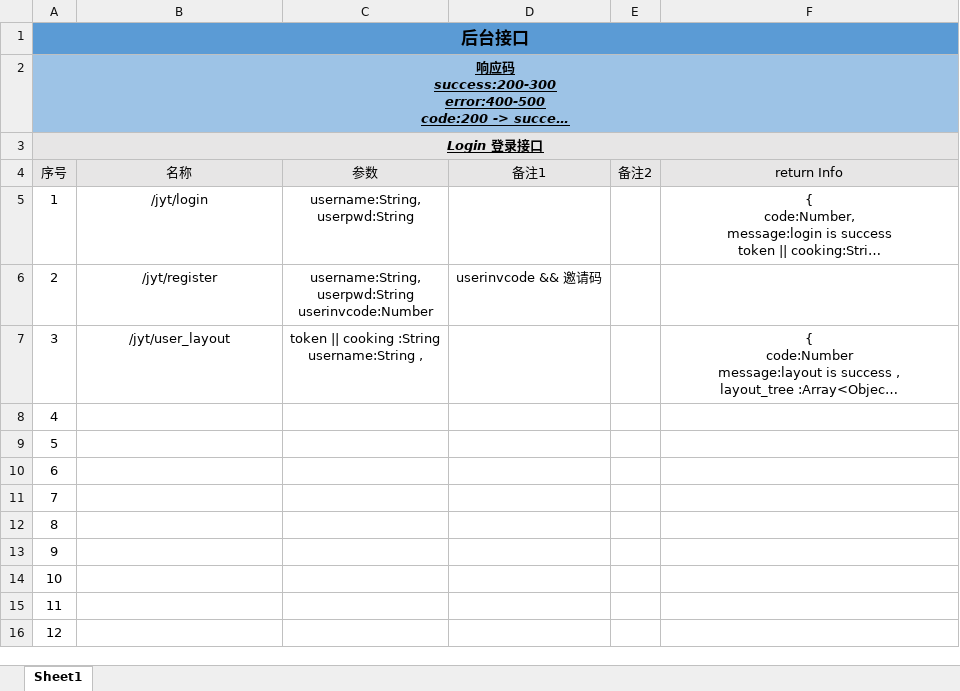
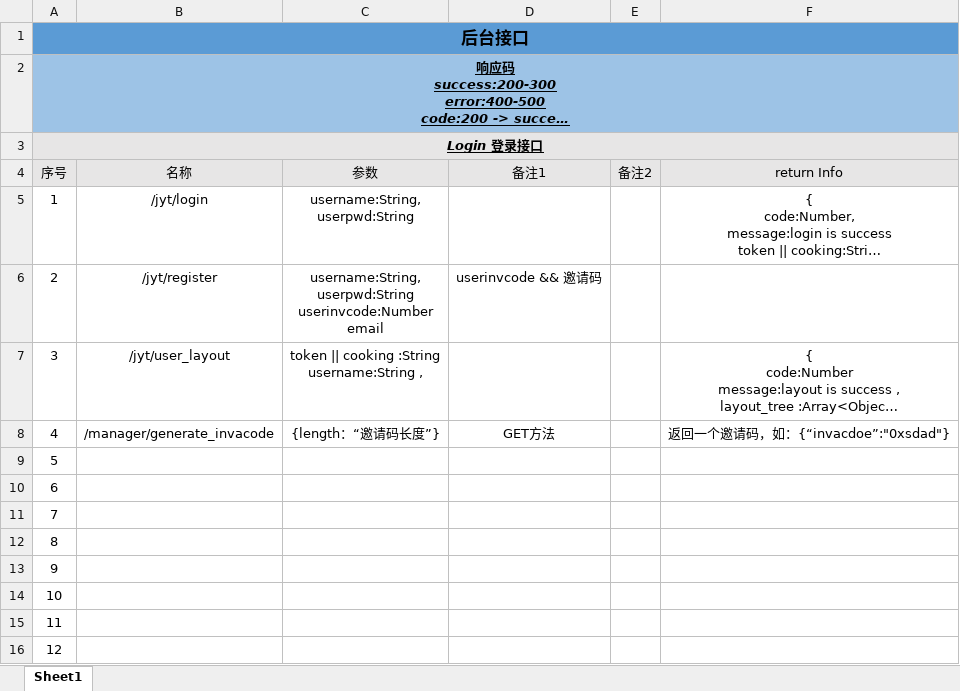
Before and after one commit to YuJianAyou/jyt_admin, an Excel workbook: 简易停.xlsx, sheet Sheet1, drawn as a sheet; long unchanged cells end in …; values as stored, in another font and other column widths than the file's, no borders; ↵ is a line break in a cell; the diff names each change by its address in the sheet, - before the commit and + after, or states it on an @@ line.

Commit message:
Add files via upload

```diff
--- a/简易停.xlsx (sheet Sheet1)
+++ b/简易停.xlsx (sheet Sheet1)
-C6 (参数): …userpwd:String ↵ userinvcode:Number
+C6 (参数): …userpwd:String ↵ userinvcode:Number ↵ email
-B8 (名称): (empty)
+B8 (名称): /manager/generate_invacode
-C8 (参数): (empty)
+C8 (参数): {length：“邀请码长度”}
-D8 (备注1): (empty)
+D8 (备注1): GET方法
-F8 (return Info): (empty)
+F8 (return Info): 返回一个邀请码，如：{“invacdoe”:"0xsdad"}
```
